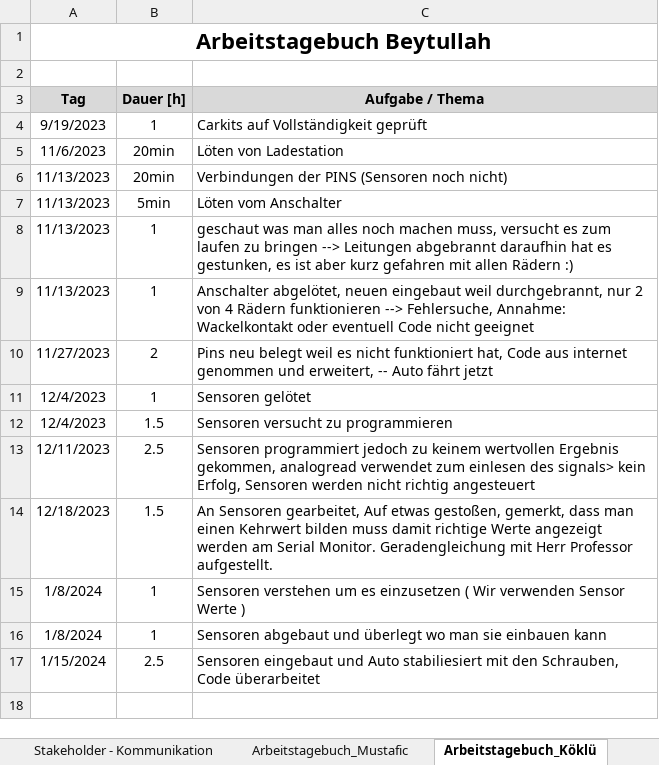
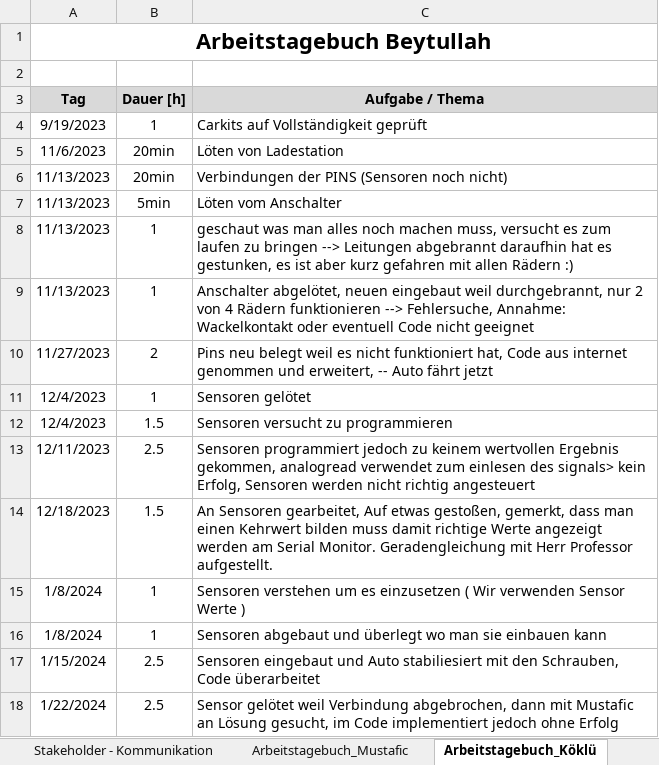
Before and after one commit to jahnhtl/group-04, an Excel workbook: Dokumentation/Projekt-Steuerung_Autonom-Fahrendes-Auto_Gruppe_4.xlsx, sheet Arbeitstagebuch_Köklü, drawn as a sheet; values as stored, in another font and other column widths than the file's, no borders; the diff names each change by its address in the sheet, - before the commit and + after, or states it on an @@ line.

```diff
--- a/Dokumentation/Projekt-Steuerung_Autonom-Fahrendes-Auto_Gruppe_4.xlsx (sheet Arbeitstagebuch_Köklü)
+++ b/Dokumentation/Projekt-Steuerung_Autonom-Fahrendes-Auto_Gruppe_4.xlsx (sheet Arbeitstagebuch_Köklü)
+row 18: 1/22/2024 | 2.5 | Sensor gelötet weil Verbindung abgebrochen, dann mit Mustafic an Lösung gesucht, im Code implementiert jedoch ohne Erfolg
```
Also changed, not shown: sheet Arbeitstagebuch_Mustafic, sheet PSP - WBS.
